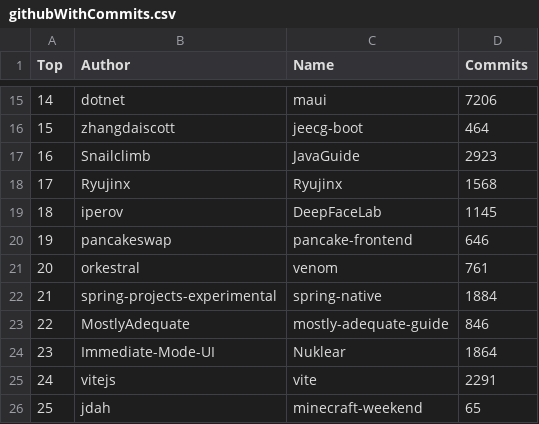
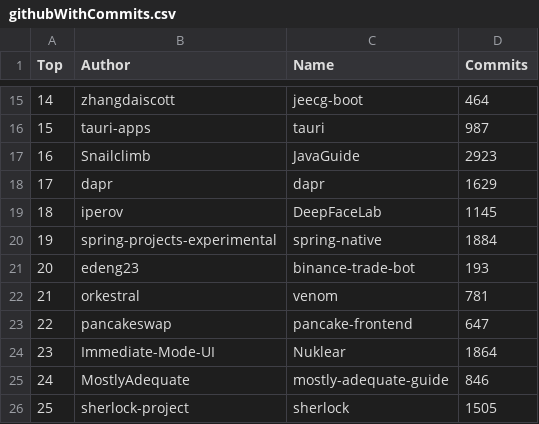
Before and after one commit to afdezfraga/afdezfraga.github.io, a CSV file: githubWithCommits.csv, drawn as a sheet; only a part is shown, gaps mark what is left out; the diff covers the shown part only.

```diff
--- a/githubWithCommits.csv
+++ b/githubWithCommits.csv
@@ -15,12 +15,12 @@ Top,Author,Name,Commits
-14,dotnet,maui,7206
-15,zhangdaiscott,jeecg-boot,464
+14,zhangdaiscott,jeecg-boot,464
+15,tauri-apps,tauri,987
 16,Snailclimb,JavaGuide,2923
-17,Ryujinx,Ryujinx,1568
+17,dapr,dapr,1629
 18,iperov,DeepFaceLab,1145
-19,pancakeswap,pancake-frontend,646
-20,orkestral,venom,761
-21,spring-projects-experimental,spring-native,1884
-22,MostlyAdequate,mostly-adequate-guide,846
+19,spring-projects-experimental,spring-native,1884
+20,edeng23,binance-trade-bot,193
+21,orkestral,venom,781
+22,pancakeswap,pancake-frontend,647
 23,Immediate-Mode-UI,Nuklear,1864
-24,vitejs,vite,2291
-25,jdah,minecraft-weekend,65
+24,MostlyAdequate,mostly-adequate-guide,846
+25,sherlock-project,sherlock,1505
```
Also changed, not shown: 31 edited cells elsewhere in this file, 1 other file.
